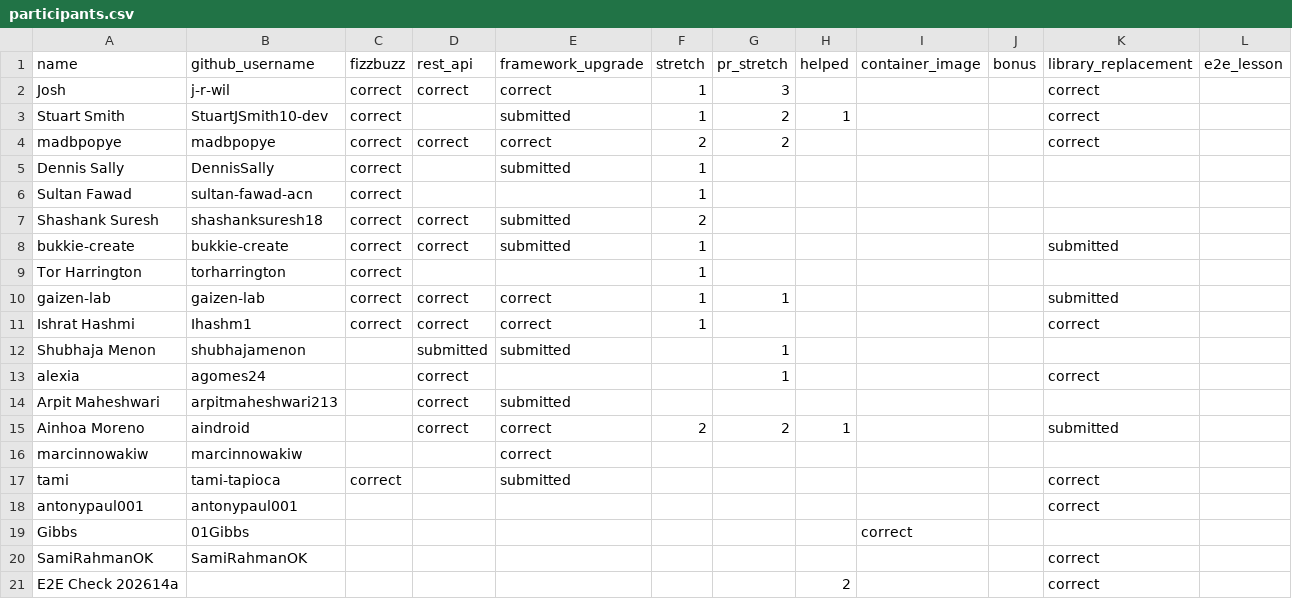
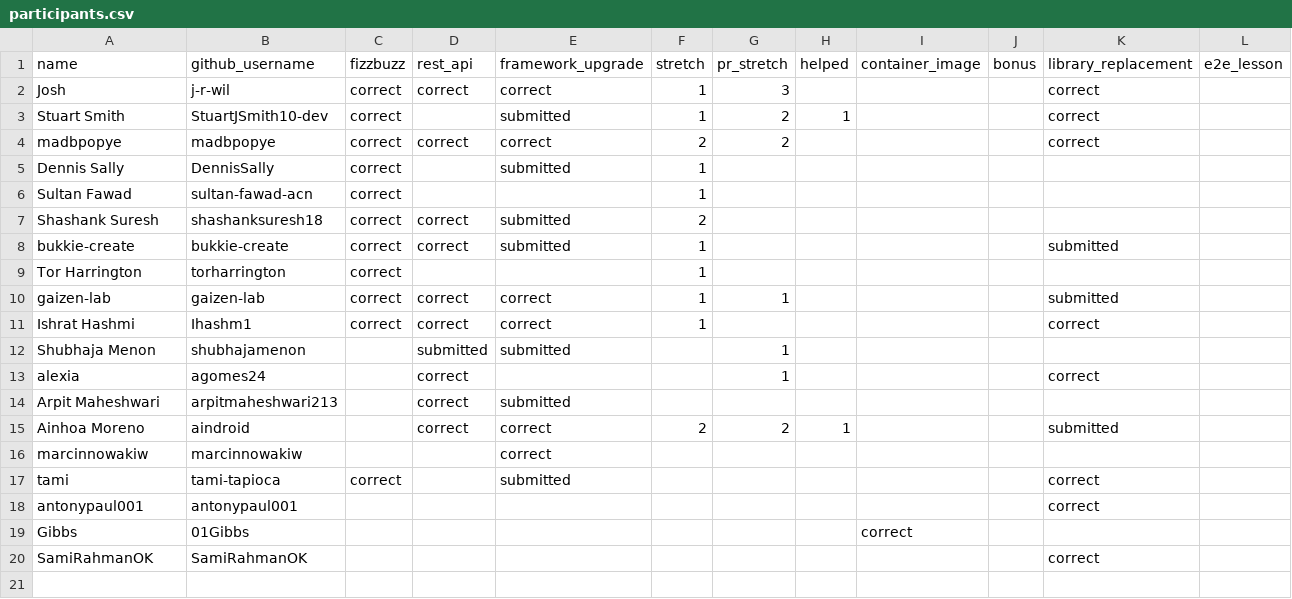
Before and after one commit to 01Gibbs/leaderboard-sandbox, a CSV file: participants.csv, drawn as a sheet; the diff names each change by its address in the sheet, - before the commit and + after, or states it on an @@ line.

```diff
--- a/participants.csv
+++ b/participants.csv
-row 21: E2E Check 202614a |  |  |  |  |  |  | 2 |  |  | correct
```
Also changed, not shown: 2 other files.
